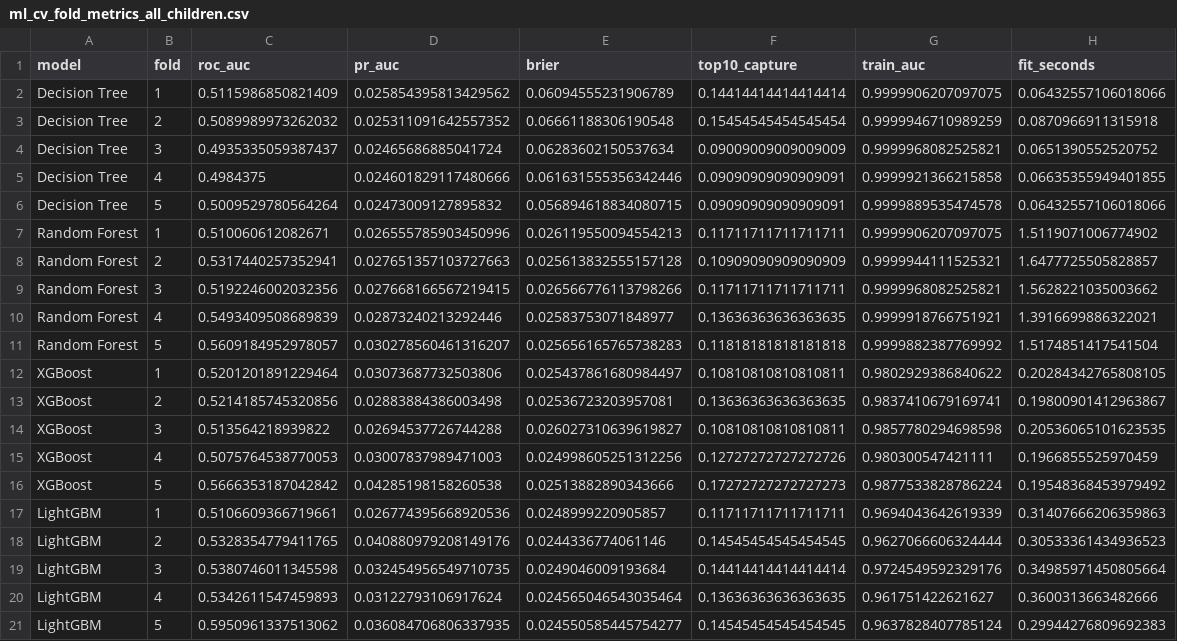
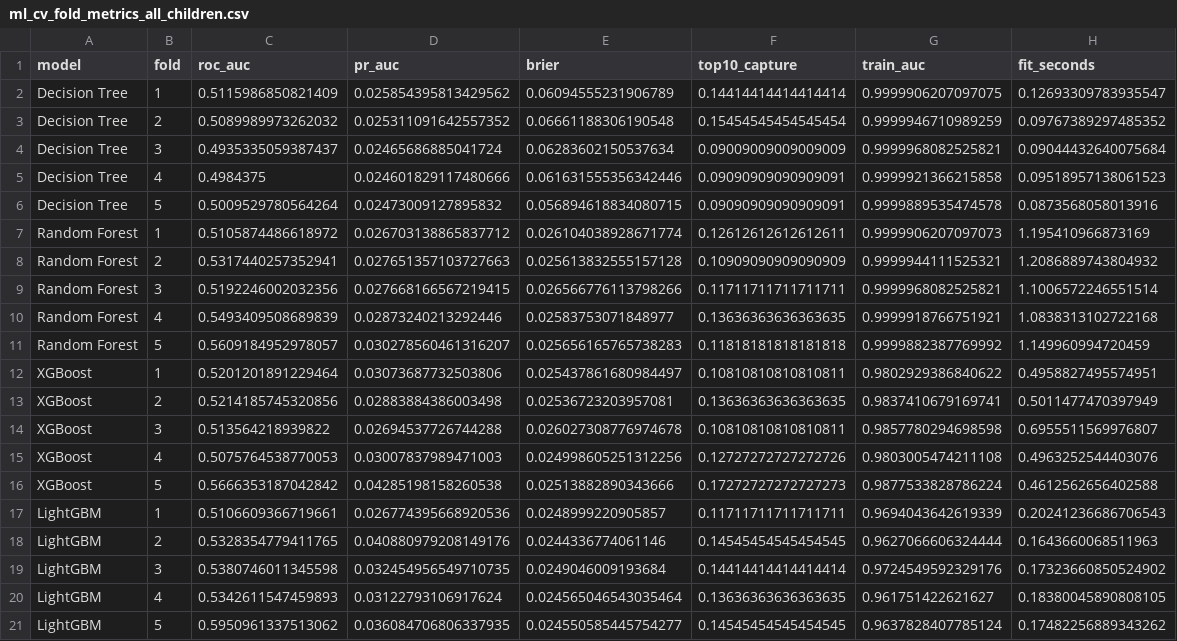
Before and after one commit to MJwd-Hasan/wasting_mics, a CSV file: outputs/ml_cv_fold_metrics_all_children.csv, drawn as a sheet.

```diff
--- a/outputs/ml_cv_fold_metrics_all_children.csv
+++ b/outputs/ml_cv_fold_metrics_all_children.csv
@@ -1,21 +1,21 @@
 model,fold,roc_auc,pr_auc,brier,top10_capture,train_auc,fit_seconds
-Decision Tree,1,0.5115986850821409,0.025854395813429562,0.06094555231906789,0.14414414414414414,0.9999906207097075,0.06432557106018066
-Decision Tree,2,0.5089989973262032,0.025311091642557352,0.06661188306190548,0.15454545454545454,0.9999946710989259,0.0870966911315918
-Decision Tree,3,0.4935335059387437,0.02465686885041724,0.06283602150537634,0.09009009009009009,0.9999968082525821,0.0651390552520752
-Decision Tree,4,0.4984375,0.024601829117480666,0.061631555356342446,0.09090909090909091,0.9999921366215858,0.06635355949401855
-Decision Tree,5,0.5009529780564264,0.02473009127895832,0.056894618834080715,0.09090909090909091,0.9999889535474578,0.06432557106018066
-Random Forest,1,0.510060612082671,0.026555785903450996,0.026119550094554213,0.11711711711711711,0.9999906207097075,1.5119071006774902
-Random Forest,2,0.5317440257352941,0.027651357103727663,0.025613832555157128,0.10909090909090909,0.9999944111525321,1.6477725505828857
-Random Forest,3,0.5192246002032356,0.027668166567219415,0.026566776113798266,0.11711711711711711,0.9999968082525821,1.5628221035003662
-Random Forest,4,0.5493409508689839,0.02873240213292446,0.02583753071848977,0.13636363636363635,0.9999918766751921,1.3916699886322021
-Random Forest,5,0.5609184952978057,0.030278560461316207,0.025656165765738283,0.11818181818181818,0.9999882387769992,1.5174851417541504
-XGBoost,1,0.5201201891229464,0.03073687732503806,0.025437861680984497,0.10810810810810811,0.9802929386840622,0.20284342765808105
-XGBoost,2,0.5214185745320856,0.02883884386003498,0.02536723203957081,0.13636363636363635,0.9837410679169741,0.19800901412963867
-XGBoost,3,0.513564218939822,0.02694537726744288,0.026027310639619827,0.10810810810810811,0.9857780294698598,0.20536065101623535
-XGBoost,4,0.5075764538770053,0.03007837989471003,0.024998605251312256,0.12727272727272726,0.980300547421111,0.1966855525970459
-XGBoost,5,0.5666353187042842,0.04285198158260538,0.02513882890343666,0.17272727272727273,0.9877533828786224,0.19548368453979492
-LightGBM,1,0.5106609366719661,0.026774395668920536,0.0248999220905857,0.11711711711711711,0.9694043642619339,0.31407666206359863
-LightGBM,2,0.5328354779411765,0.040880979208149176,0.0244336774061146,0.14545454545454545,0.9627066606324444,0.30533361434936523
-LightGBM,3,0.5380746011345598,0.032454956549710735,0.0249046009193684,0.14414414414414414,0.9724549592329176,0.34985971450805664
-LightGBM,4,0.5342611547459893,0.03122793106917624,0.024565046543035464,0.13636363636363635,0.961751422621627,0.3600313663482666
-LightGBM,5,0.5950961337513062,0.036084706806337935,0.024550585445754277,0.14545454545454545,0.9637828407785124,0.29944276809692383
+Decision Tree,1,0.5115986850821409,0.025854395813429562,0.06094555231906789,0.14414414414414414,0.9999906207097075,0.12693309783935547
+Decision Tree,2,0.5089989973262032,0.025311091642557352,0.06661188306190548,0.15454545454545454,0.9999946710989259,0.09767389297485352
+Decision Tree,3,0.4935335059387437,0.02465686885041724,0.06283602150537634,0.09009009009009009,0.9999968082525821,0.09044432640075684
+Decision Tree,4,0.4984375,0.024601829117480666,0.061631555356342446,0.09090909090909091,0.9999921366215858,0.09518957138061523
+Decision Tree,5,0.5009529780564264,0.02473009127895832,0.056894618834080715,0.09090909090909091,0.9999889535474578,0.0873568058013916
+Random Forest,1,0.5105874486618972,0.026703138865837712,0.026104038928671774,0.12612612612612611,0.9999906207097073,1.195410966873169
+Random Forest,2,0.5317440257352941,0.027651357103727663,0.025613832555157128,0.10909090909090909,0.9999944111525321,1.2086889743804932
+Random Forest,3,0.5192246002032356,0.027668166567219415,0.026566776113798266,0.11711711711711711,0.9999968082525821,1.1006572246551514
+Random Forest,4,0.5493409508689839,0.02873240213292446,0.02583753071848977,0.13636363636363635,0.9999918766751921,1.0838313102722168
+Random Forest,5,0.5609184952978057,0.030278560461316207,0.025656165765738283,0.11818181818181818,0.9999882387769992,1.149960994720459
+XGBoost,1,0.5201201891229464,0.03073687732503806,0.025437861680984497,0.10810810810810811,0.9802929386840622,0.4958827495574951
+XGBoost,2,0.5214185745320856,0.02883884386003498,0.02536723203957081,0.13636363636363635,0.9837410679169741,0.5011477470397949
+XGBoost,3,0.513564218939822,0.02694537726744288,0.026027308776974678,0.10810810810810811,0.9857780294698598,0.6955511569976807
+XGBoost,4,0.5075764538770053,0.03007837989471003,0.024998605251312256,0.12727272727272726,0.9803005474211108,0.4963252544403076
+XGBoost,5,0.5666353187042842,0.04285198158260538,0.02513882890343666,0.17272727272727273,0.9877533828786224,0.4612562656402588
+LightGBM,1,0.5106609366719661,0.026774395668920536,0.0248999220905857,0.11711711711711711,0.9694043642619339,0.20241236686706543
+LightGBM,2,0.5328354779411765,0.040880979208149176,0.0244336774061146,0.14545454545454545,0.9627066606324444,0.1643660068511963
+LightGBM,3,0.5380746011345598,0.032454956549710735,0.0249046009193684,0.14414414414414414,0.9724549592329176,0.17323660850524902
+LightGBM,4,0.5342611547459893,0.03122793106917624,0.024565046543035464,0.13636363636363635,0.961751422621627,0.18380045890808105
+LightGBM,5,0.5950961337513062,0.036084706806337935,0.024550585445754277,0.14545454545454545,0.9637828407785124,0.17482256889343262
```
Also changed, not shown: outputs/ml_cv_fold_metrics_infants.csv, outputs/ml_cv_summary_all_children.csv, 23 other files.
